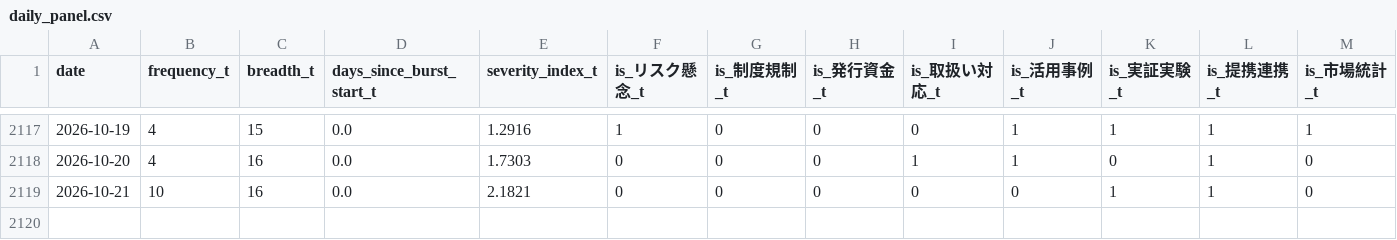
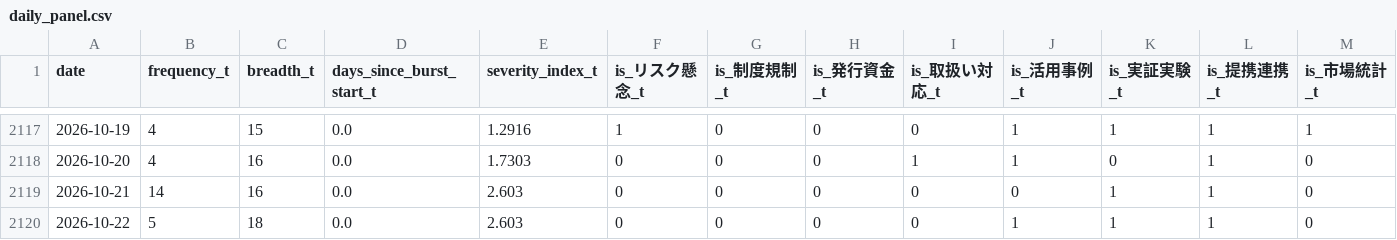
Before and after one commit to matsuno04/jpyc-news-v2, a CSV file: data/daily_panel.csv, drawn as a sheet; only a part is shown, gaps mark what is left out; rows hold the shown columns only; the diff names each change by its address in the sheet, - before the commit and + after, or states it on an @@ line.

```diff
--- a/data/daily_panel.csv
+++ b/data/daily_panel.csv
-B2119 (frequency_t): 10
+B2119 (frequency_t): 14
-E2119 (severity_index_t): 2.1821
+E2119 (severity_index_t): 2.603
+row 2120: 2026-10-22 | 5 | 18 | 0.0 | 2.603 | 0 | 0 | 0 | 0 | 1 | 1 | 1 | 0
```
Also changed, not shown: data/event_summary.csv, 2 other files.
